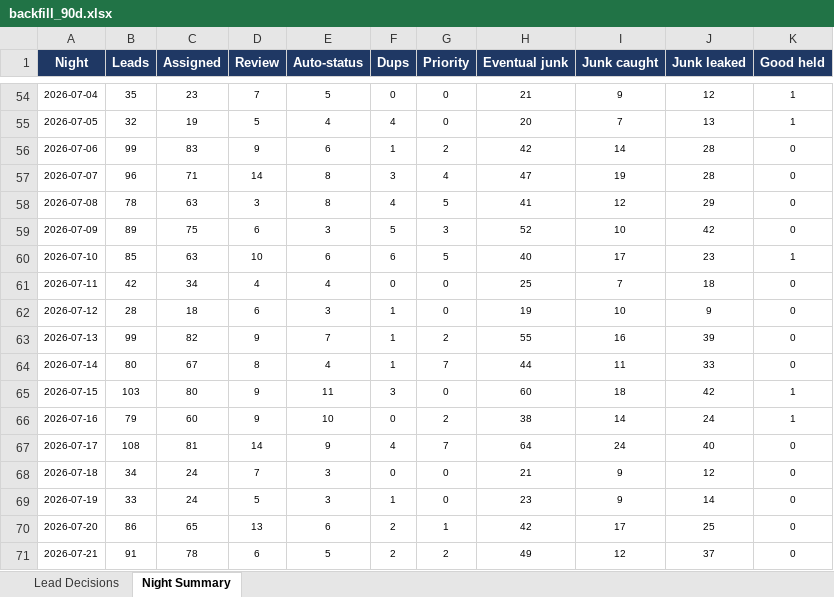
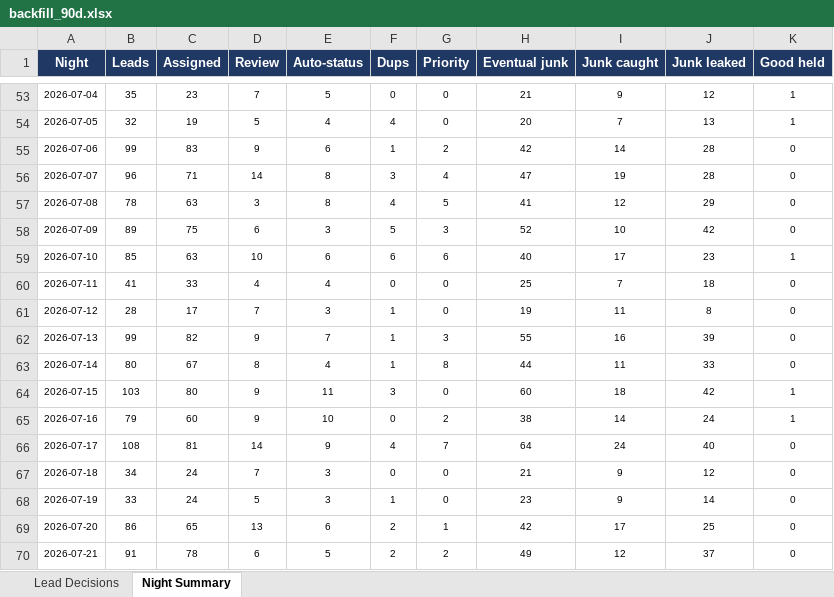
Before and after one commit to kurvnick/kurvpay-pcrep, an Excel workbook: logs/backfill_90d.xlsx, sheet Night Summary, drawn as a sheet; only a part is shown, gaps mark what is left out; values as stored, in another font and other column widths than the file's, no borders; addresses are those after the commit; the diff covers the shown part only; the diff names each change by its address in the sheet, - before the commit and + after, or states it on an @@ line.

```diff
--- a/logs/backfill_90d.xlsx (sheet Night Summary)
+++ b/logs/backfill_90d.xlsx (sheet Night Summary)
-G59 (Priority): 5
+G59 (Priority): 6
-B60 (Leads): 42
+B60 (Leads): 41
-C60 (Assigned): 34
+C60 (Assigned): 33
-C61 (Assigned): 18
+C61 (Assigned): 17
-D61 (Review): 6
+D61 (Review): 7
-I61 (Junk caught): 10
+I61 (Junk caught): 11
-J61 (Junk leaked): 9
+J61 (Junk leaked): 8
-G62 (Priority): 2
+G62 (Priority): 3
-G63 (Priority): 7
+G63 (Priority): 8
```
Also changed, not shown: 1 added row, 1 removed row and 60 edited cells elsewhere in this sheet, sheet Lead Decisions.
